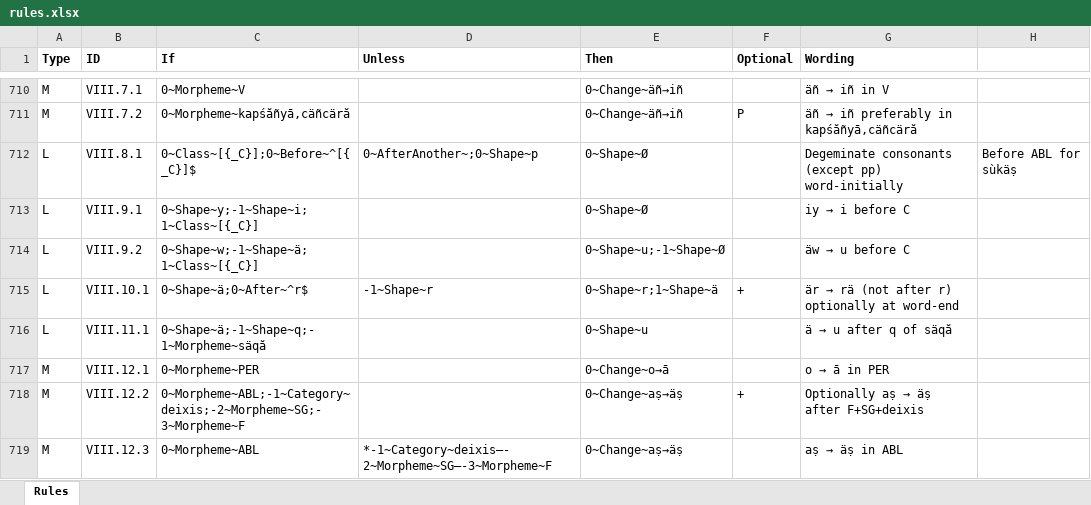
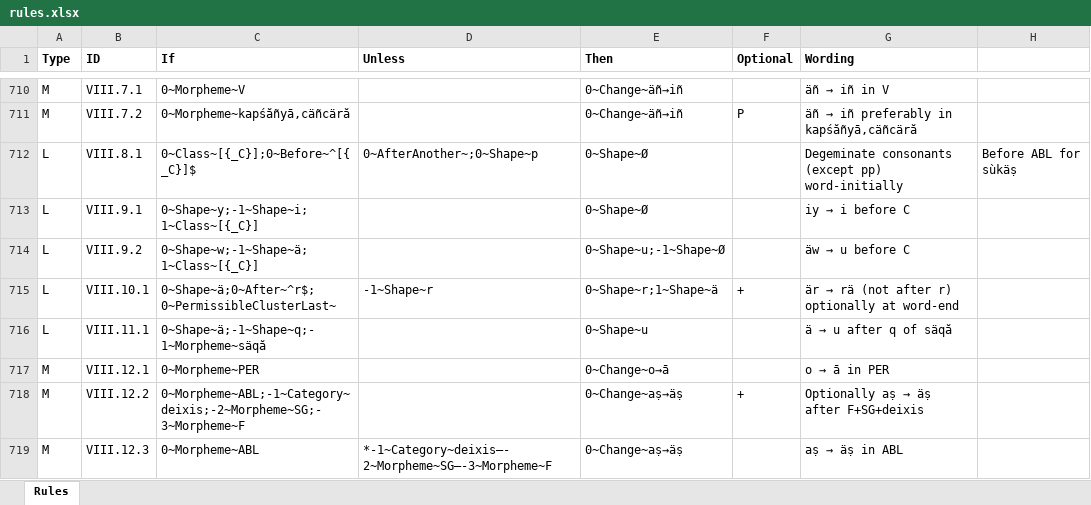
Before and after one commit to tanastasis/Candrakanta, an Excel workbook: data/rules.xlsx, sheet Rules, drawn as a sheet; only a part is shown, gaps mark what is left out; values as stored, in another font and other column widths than the file's, no borders; the diff names each change by its address in the sheet, - before the commit and + after, or states it on an @@ line.

```diff
--- a/data/rules.xlsx (sheet Rules)
+++ b/data/rules.xlsx (sheet Rules)
-C715 (If): 0~Shape~ä;0~After~^r$
+C715 (If): 0~Shape~ä;0~After~^r$;0~PermissibleClusterLast~
```
Also changed, not shown: 2 other files.
